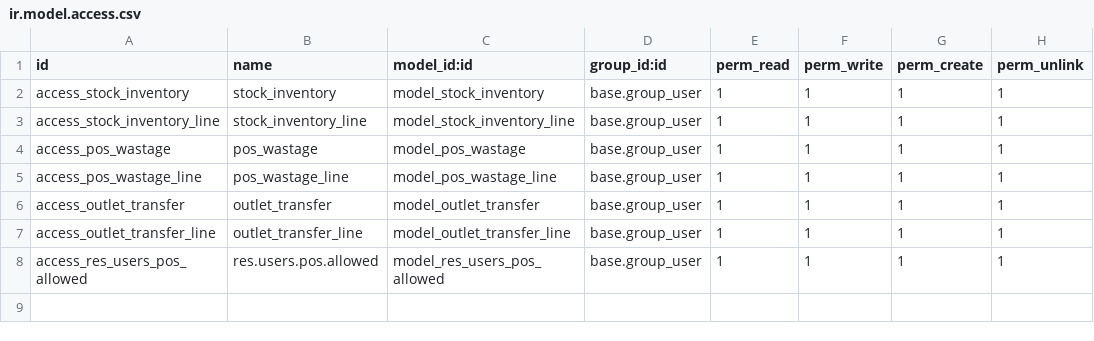
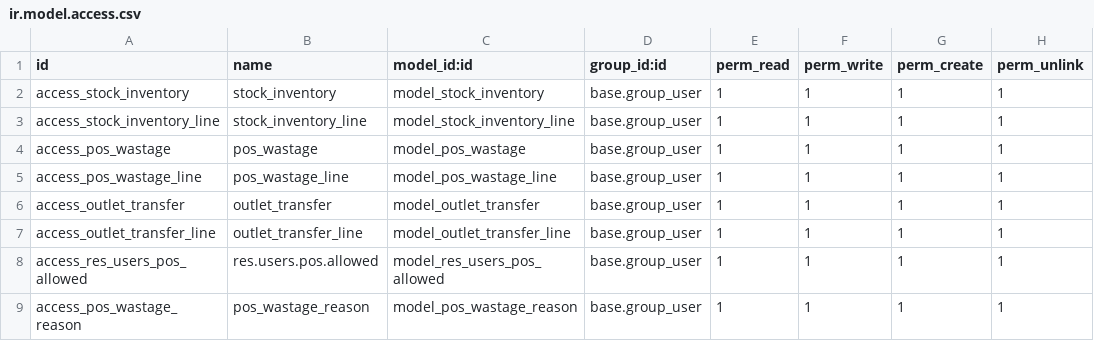
Before and after one commit to chandhusarya/goodseoulindia17, a CSV file: sarya_pos_custom/security/ir.model.access.csv, drawn as a sheet.

Commit message:
[UPT] wastage reason adding

```diff
--- a/sarya_pos_custom/security/ir.model.access.csv
+++ b/sarya_pos_custom/security/ir.model.access.csv
@@ -8 +8,2 @@ access_outlet_transfer_line,outlet_transfer_line,model_outlet_transfer_line,base
 access_res_users_pos_allowed,res.users.pos.allowed,model_res_users_pos_allowed,base.group_user,1,1,1,1
+access_pos_wastage_reason,pos_wastage_reason,model_pos_wastage_reason,base.group_user,1,1,1,1
```
Also changed, not shown: 8 other files.
